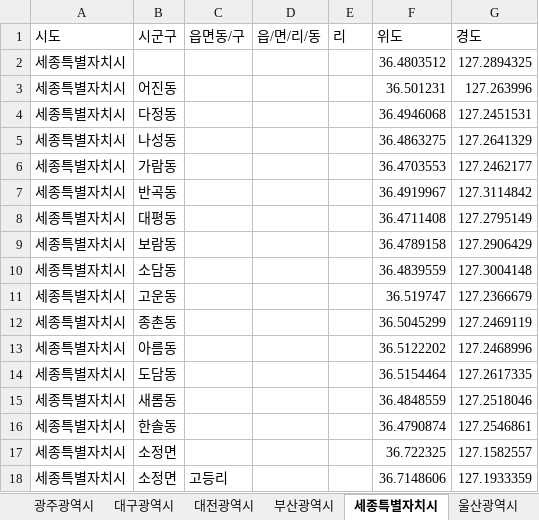
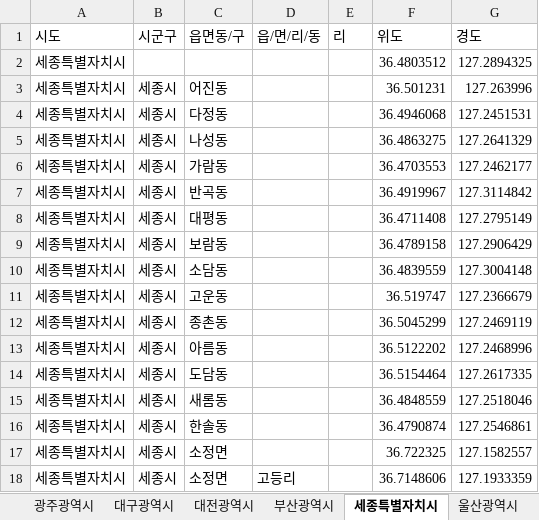
Before and after one commit to JunKiBeom/CD2023, an Excel workbook: mapdata.xlsx, sheet 세종특별자치시, drawn as a sheet; only a part is shown; values as stored, in another font and other column widths than the file's, no borders; the diff covers the shown part only; the diff names each change by its address in the sheet, - before the commit and + after, or states it on an @@ line.

```diff
--- a/mapdata.xlsx (sheet 세종특별자치시)
+++ b/mapdata.xlsx (sheet 세종특별자치시)
-B3 (시군구): 어진동
+B3 (시군구): 세종시
-C3 (읍면동/구): (empty)
+C3 (읍면동/구): 어진동
-B4 (시군구): 다정동
+B4 (시군구): 세종시
-C4 (읍면동/구): (empty)
+C4 (읍면동/구): 다정동
-B5 (시군구): 나성동
+B5 (시군구): 세종시
-C5 (읍면동/구): (empty)
+C5 (읍면동/구): 나성동
-B6 (시군구): 가람동
+B6 (시군구): 세종시
-C6 (읍면동/구): (empty)
+C6 (읍면동/구): 가람동
-B7 (시군구): 반곡동
+B7 (시군구): 세종시
-C7 (읍면동/구): (empty)
+C7 (읍면동/구): 반곡동
-B8 (시군구): 대평동
+B8 (시군구): 세종시
-C8 (읍면동/구): (empty)
+C8 (읍면동/구): 대평동
-B9 (시군구): 보람동
+B9 (시군구): 세종시
-C9 (읍면동/구): (empty)
+C9 (읍면동/구): 보람동
-B10 (시군구): 소담동
+B10 (시군구): 세종시
-C10 (읍면동/구): (empty)
+C10 (읍면동/구): 소담동
-B11 (시군구): 고운동
+B11 (시군구): 세종시
-C11 (읍면동/구): (empty)
+C11 (읍면동/구): 고운동
-B12 (시군구): 종촌동
+B12 (시군구): 세종시
-C12 (읍면동/구): (empty)
+C12 (읍면동/구): 종촌동
-B13 (시군구): 아름동
+B13 (시군구): 세종시
-C13 (읍면동/구): (empty)
+C13 (읍면동/구): 아름동
-B14 (시군구): 도담동
+B14 (시군구): 세종시
-C14 (읍면동/구): (empty)
+C14 (읍면동/구): 도담동
-B15 (시군구): 새롬동
+B15 (시군구): 세종시
-C15 (읍면동/구): (empty)
+C15 (읍면동/구): 새롬동
-B16 (시군구): 한솔동
+B16 (시군구): 세종시
-C16 (읍면동/구): (empty)
+C16 (읍면동/구): 한솔동
-B17:B18 (시군구): 소정면
+B17:B18 (시군구): 세종시
-C17 (읍면동/구): (empty)
+C17 (읍면동/구): 소정면
-C18 (읍면동/구): 고등리
+C18 (읍면동/구): 소정면
-D18 (읍/면/리/동): (empty)
+D18 (읍/면/리/동): 고등리
```
Also changed, not shown: 390 edited cells elsewhere in this sheet, 1 other file.
